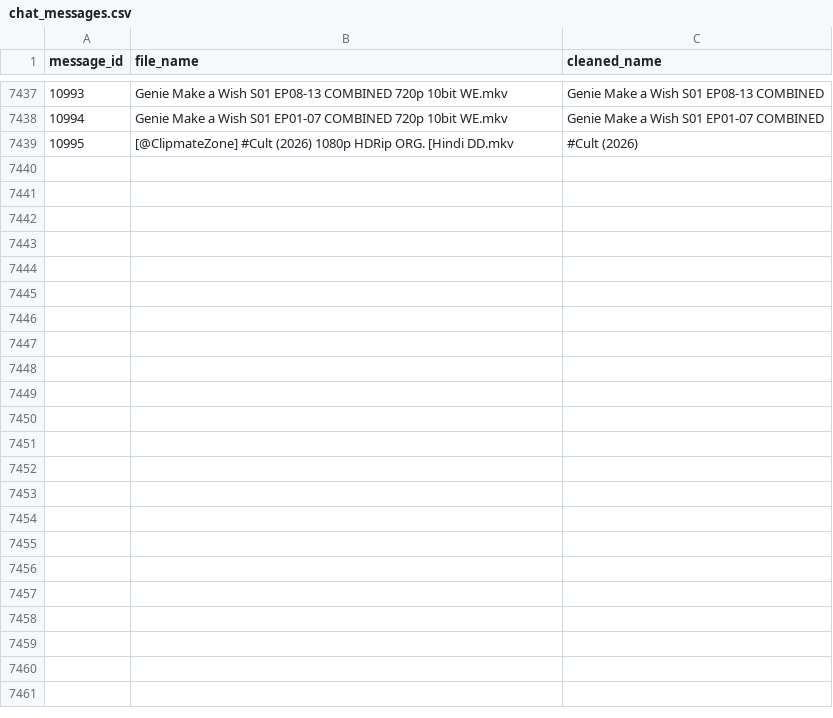
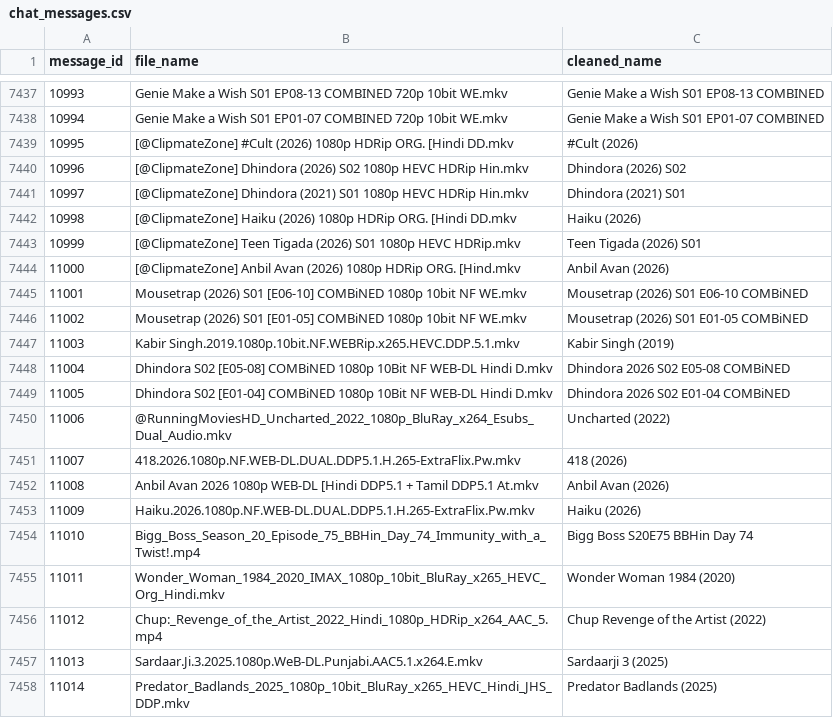
Before and after one commit to ml-nest/telegram_automation, a CSV file: chat_messages.csv, drawn as a sheet; only a part is shown, gaps mark what is left out; the diff covers the shown part only; the diff names each change by its address in the sheet, - before the commit and + after, or states it on an @@ line.

```diff
--- a/chat_messages.csv
+++ b/chat_messages.csv
+row 7440: 10996 | [@ClipmateZone] Dhindora (2026) S02 1080p HEVC HDRip Hin.mkv | Dhindora (2026) S02
+row 7441: 10997 | [@ClipmateZone] Dhindora (2021) S01 1080p HEVC HDRip Hin.mkv | Dhindora (2021) S01
+row 7442: 10998 | [@ClipmateZone] Haiku (2026) 1080p HDRip ORG. [Hindi DD.mkv | Haiku (2026)
+row 7443: 10999 | [@ClipmateZone] Teen Tigada (2026) S01 1080p HEVC HDRip.mkv | Teen Tigada (2026) S01
+row 7444: 11000 | [@ClipmateZone] Anbil Avan (2026) 1080p HDRip ORG. [Hind.mkv | Anbil Avan (2026)
+row 7445: 11001 | Mousetrap (2026) S01 [E06-10] COMBiNED 1080p 10bit NF WE.mkv | Mousetrap (2026) S01 E06-10 COMBiNED
+row 7446: 11002 | Mousetrap (2026) S01 [E01-05] COMBiNED 1080p 10bit NF WE.mkv | Mousetrap (2026) S01 E01-05 COMBiNED
+row 7447: 11003 | Kabir Singh.2019.1080p.10bit.NF.WEBRip.x265.HEVC.DDP.5.1.mkv | Kabir Singh (2019)
+row 7448: 11004 | Dhindora S02 [E05-08] COMBiNED 1080p 10Bit NF WEB-DL Hindi D.mkv | Dhindora 2026 S02 E05-08 COMBiNED
+row 7449: 11005 | Dhindora S02 [E01-04] COMBiNED 1080p 10Bit NF WEB-DL Hindi D.mkv | Dhindora 2026 S02 E01-04 COMBiNED
+row 7450: 11006 | @RunningMoviesHD_Uncharted_2022_1080p_BluRay_x264_Esubs_Dual_Audio.mkv | Uncharted (2022)
+row 7451: 11007 | 418.2026.1080p.NF.WEB-DL.DUAL.DDP5.1.H.265-ExtraFlix.Pw.mkv | 418 (2026)
+row 7452: 11008 | Anbil Avan 2026 1080p WEB-DL [Hindi DDP5.1 + Tamil DDP5.1 At.mkv | Anbil Avan (2026)
+row 7453: 11009 | Haiku.2026.1080p.NF.WEB-DL.DUAL.DDP5.1.H.265-ExtraFlix.Pw.mkv | Haiku (2026)
+row 7454: 11010 | Bigg_Boss_Season_20_Episode_75_BBHin_Day_74_Immunity_with_a_Twist!.mp4 | Bigg Boss S20E75 BBHin Day 74
+row 7455: 11011 | Wonder_Woman_1984_2020_IMAX_1080p_10bit_BluRay_x265_HEVC_Org_Hindi.mkv | Wonder Woman 1984 (2020)
+row 7456: 11012 | Chup:_Revenge_of_the_Artist_2022_Hindi_1080p_HDRip_x264_AAC_5.mp4 | Chup Revenge of the Artist (2022)
+row 7457: 11013 | Sardaar.Ji.3.2025.1080p.WeB-DL.Punjabi.AAC5.1.x264.E.mkv | Sardaarji 3 (2025)
+row 7458: 11014 | Predator_Badlands_2025_1080p_10bit_BluRay_x265_HEVC_Hindi_JHS_DDP.mkv | Predator Badlands (2025)
```
Also changed, not shown: 9 added rows elsewhere in this file, 10 other files.
